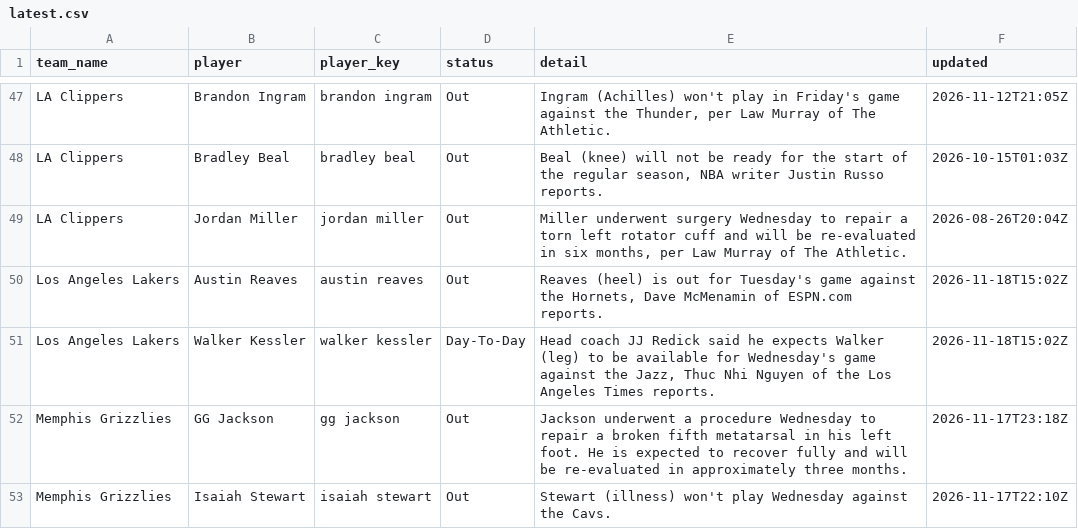
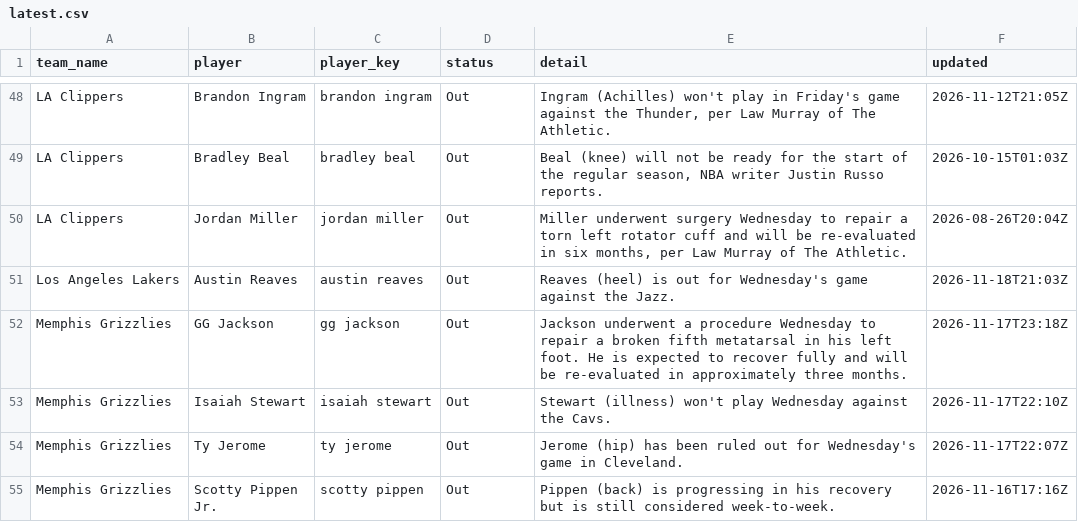
Before and after one commit to darcyedmiston/nba-odds, a CSV file: data/injuries/latest.csv, drawn as a sheet; only a part is shown, gaps mark what is left out; the shorter side is filled out with more unchanged rows; the diff covers the shown part only.

```diff
--- a/data/injuries/latest.csv
+++ b/data/injuries/latest.csv
@@ -49,4 +50,3 @@ LA Clippers,Bradley Beal,bradley beal,Out,"Beal (knee) will not be ready for the
 LA Clippers,Jordan Miller,jordan miller,Out,"Miller underwent surgery Wednesday to repair a torn left rotator cuff and will be re-evaluated in six months, per Law Murray of The Athletic.",2026-08-26T20:04Z
-Los Angeles Lakers,Austin Reaves,austin reaves,Out,"Reaves (heel) is out for Tuesday's game against the Hornets, Dave McMenamin of ESPN.com reports.",2026-11-18T15:02Z
-Los Angeles Lakers,Walker Kessler,walker kessler,Day-To-Day,"Head coach JJ Redick said he expects Walker (leg) to be available for Wednesday's game against the Jazz, Thuc Nhi Nguyen of the Los Angeles Times reports.",2026-11-18T15:02Z
+Los Angeles Lakers,Austin Reaves,austin reaves,Out,Reaves (heel) is out for Wednesday's game against the Jazz.,2026-11-18T21:03Z
 Memphis Grizzlies,GG Jackson,gg jackson,Out,Jackson underwent a procedure Wednesday to repair a broken fifth metatarsal in his left foot. He is expected to recover fully and will be re-evaluated in approximately three months.,2026-11-17T23:18Z
```
Also changed, not shown: 4 added rows, 6 removed rows and 7 edited cells elsewhere in this file, model/paper_selections/2026-11-19.csv, odds/game_lines.csv, 10 other files.
